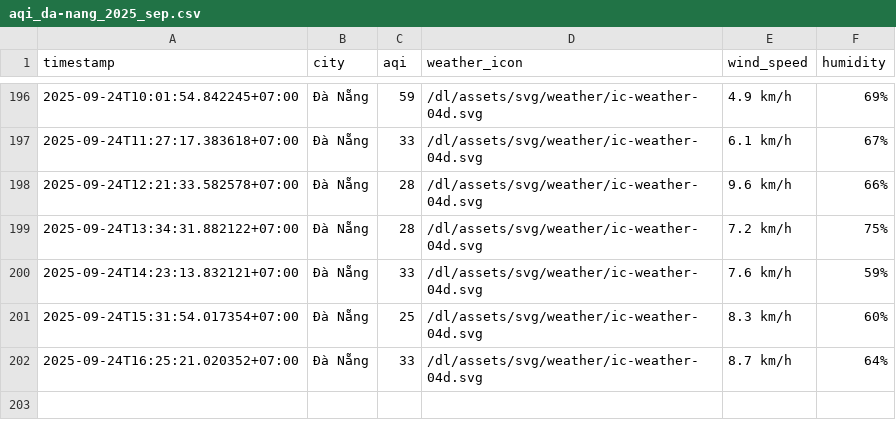
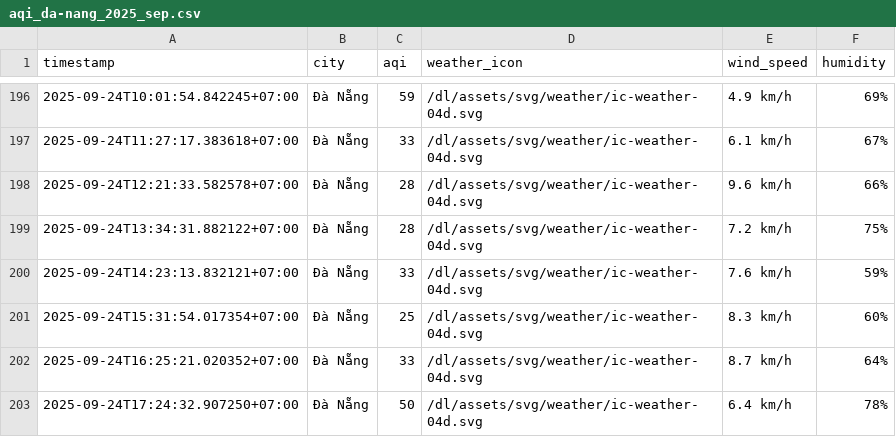
Before and after one commit to HiAmNear/iqair-crawling, a CSV file: result/da-nang/aqi_da-nang_2025_sep.csv, drawn as a sheet; only a part is shown, gaps mark what is left out.

```diff
--- a/result/da-nang/aqi_da-nang_2025_sep.csv
+++ b/result/da-nang/aqi_da-nang_2025_sep.csv
@@ -202 +202,2 @@ timestamp,city,aqi,weather_icon,wind_speed,humidity
 2025-09-24T16:25:21.020352+07:00,Đà Nẵng,33,/dl/assets/svg/weather/ic-weather-04d.svg,8.7 km/h,64%
+2025-09-24T17:24:32.907250+07:00,Đà Nẵng,50,/dl/assets/svg/weather/ic-weather-04d.svg,6.4 km/h,78%
```
Also changed, not shown: result/can-tho/aqi_can-tho_2025_sep.csv, result/hai-phong/aqi_hai-phong_2025_sep.csv, 4 other files.
